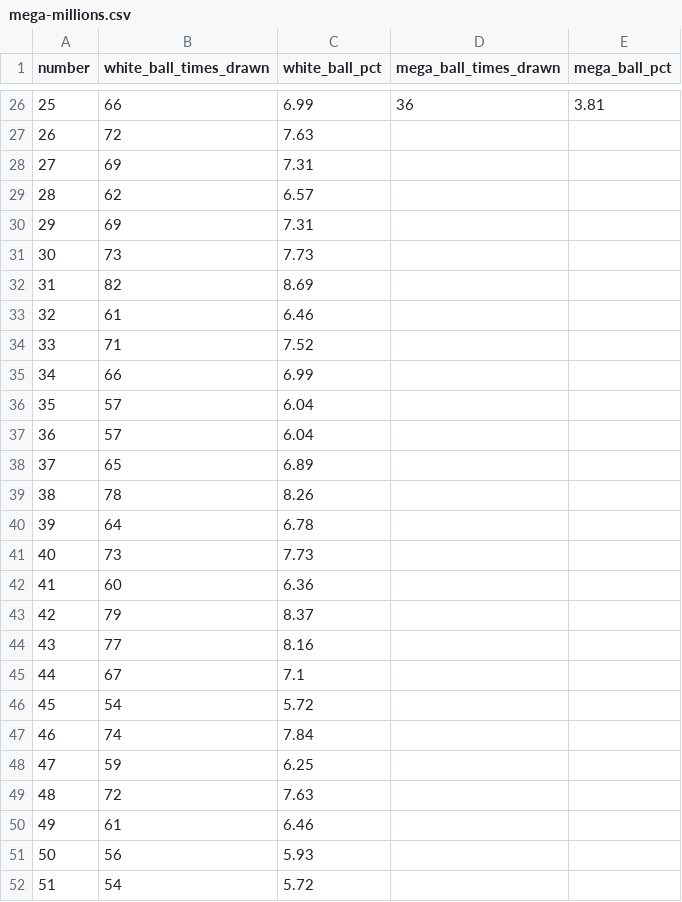
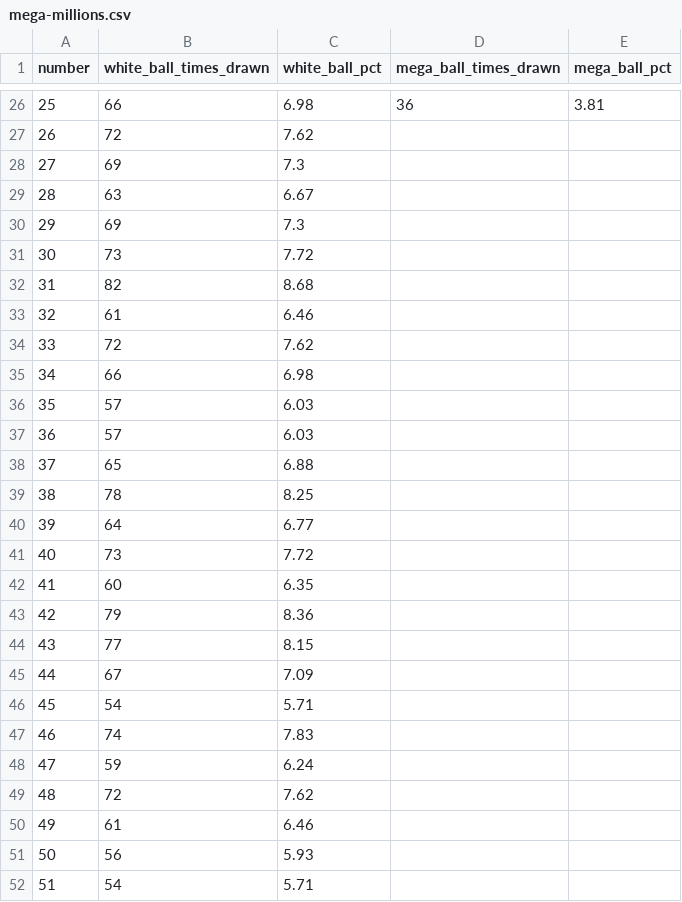
Before and after one commit to damalihearst/mega-millions-scraper, a CSV file: data/mega-millions.csv, drawn as a sheet; only a part is shown, gaps mark what is left out; the diff covers the shown part only.

```diff
--- a/data/mega-millions.csv
+++ b/data/mega-millions.csv
@@ -26,27 +26,27 @@ number,white_ball_times_drawn,white_ball_pct,mega_ball_times_drawn,mega_ball_pct
-25,66,6.99,36,3.81
-26,72,7.63,,
-27,69,7.31,,
-28,62,6.57,,
-29,69,7.31,,
-30,73,7.73,,
-31,82,8.69,,
+25,66,6.98,36,3.81
+26,72,7.62,,
+27,69,7.3,,
+28,63,6.67,,
+29,69,7.3,,
+30,73,7.72,,
+31,82,8.68,,
 32,61,6.46,,
-33,71,7.52,,
-34,66,6.99,,
-35,57,6.04,,
-36,57,6.04,,
-37,65,6.89,,
-38,78,8.26,,
-39,64,6.78,,
-40,73,7.73,,
-41,60,6.36,,
-42,79,8.37,,
-43,77,8.16,,
-44,67,7.1,,
-45,54,5.72,,
-46,74,7.84,,
-47,59,6.25,,
-48,72,7.63,,
+33,72,7.62,,
+34,66,6.98,,
+35,57,6.03,,
+36,57,6.03,,
+37,65,6.88,,
+38,78,8.25,,
+39,64,6.77,,
+40,73,7.72,,
+41,60,6.35,,
+42,79,8.36,,
+43,77,8.15,,
+44,67,7.09,,
+45,54,5.71,,
+46,74,7.83,,
+47,59,6.24,,
+48,72,7.62,,
 49,61,6.46,,
 50,56,5.93,,
-51,54,5.72,,
+51,54,5.71,,
```
Also changed, not shown: 47 edited cells elsewhere in this file, 1 other file.
